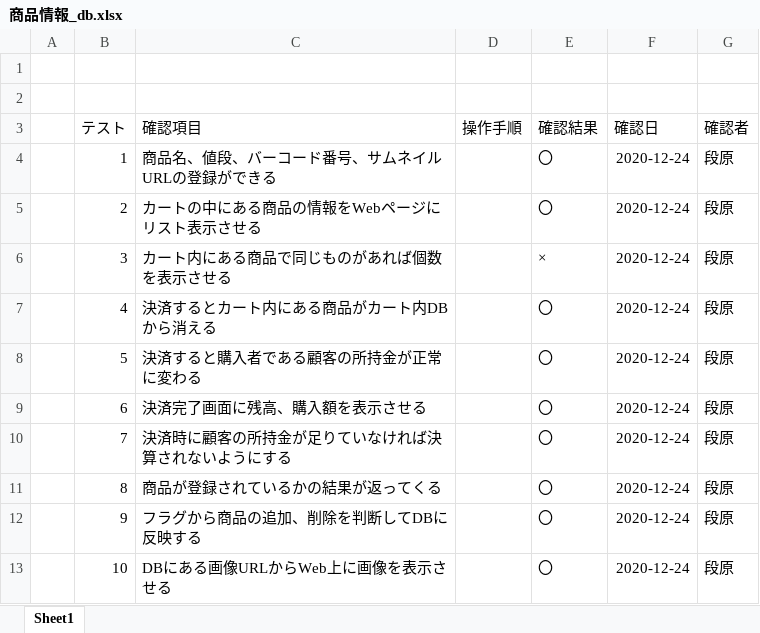
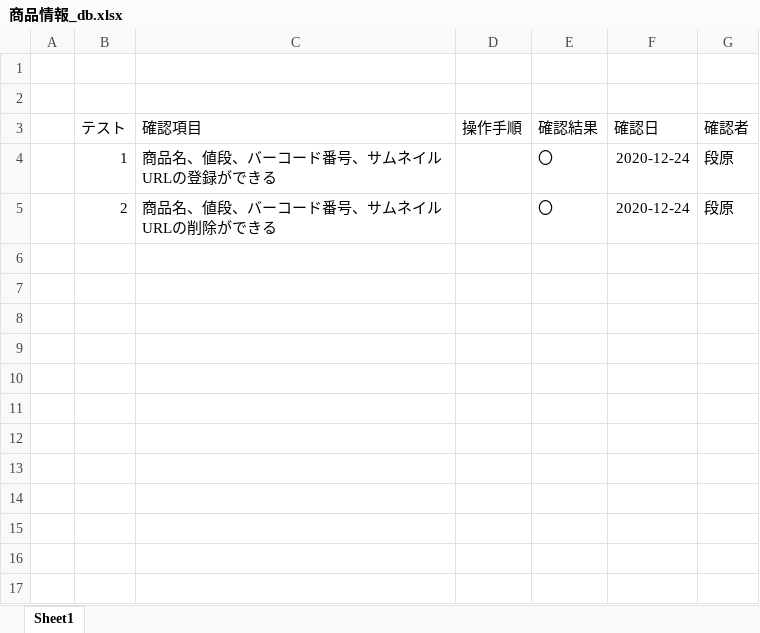
Before and after one commit to DJ956/YoloBarcodeReader, an Excel workbook: テスト項目/商品情報_db.xlsx, sheet Sheet1, drawn as a sheet; values as stored, in another font and other column widths than the file's, no borders; the diff names each change by its address in the sheet, - before the commit and + after, or states it on an @@ line.

```diff
--- a/テスト項目/商品情報_db.xlsx (sheet Sheet1)
+++ b/テスト項目/商品情報_db.xlsx (sheet Sheet1)
-C5 (確認項目): カートの中にある商品の情報をWebページにリスト表示させる
+C5 (確認項目): 商品名、値段、バーコード番号、サムネイルURLの削除ができる
-row 6:  | 3 | カート内にある商品で同じものがあれば個数を表示させる |  | × | 2020-12-24 | 段原
-row 7:  | 4 | 決済するとカート内にある商品がカート内DBから消える |  | 〇 | 2020-12-24 | 段原
-row 8:  | 5 | 決済すると購入者である顧客の所持金が正常に変わる |  | 〇 | 2020-12-24 | 段原
-row 9:  | 6 | 決済完了画面に残高、購入額を表示させる |  | 〇 | 2020-12-24 | 段原
-row 10:  | 7 | 決済時に顧客の所持金が足りていなければ決算されないようにする |  | 〇 | 2020-12-24 | 段原
-row 11:  | 8 | 商品が登録されているかの結果が返ってくる |  | 〇 | 2020-12-24 | 段原
-row 12:  | 9 | フラグから商品の追加、削除を判断してDBに反映する |  | 〇 | 2020-12-24 | 段原
-row 13:  | 10 | DBにある画像URLからWeb上に画像を表示させる |  | 〇 | 2020-12-24 | 段原
```
Also changed, not shown: テスト項目/結合テスト.xlsx, テスト項目/総合テスト.xlsx, 20 other files.
